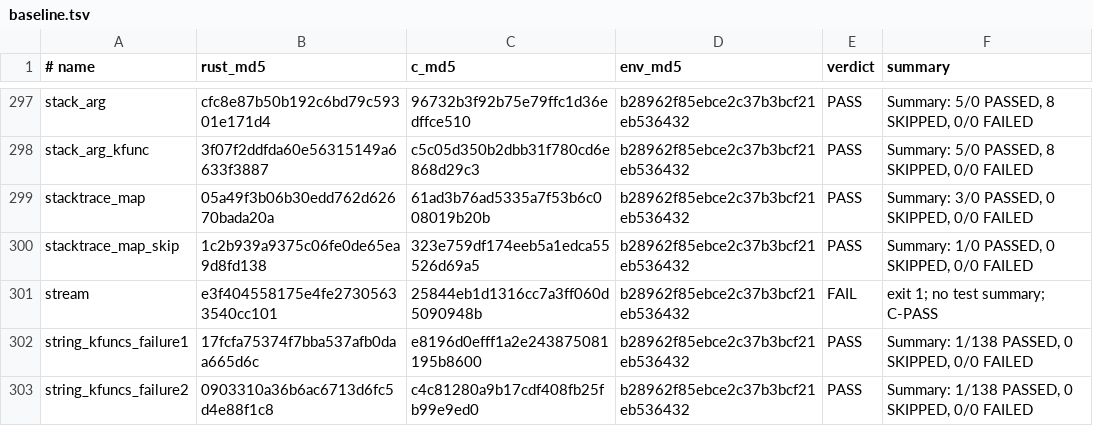
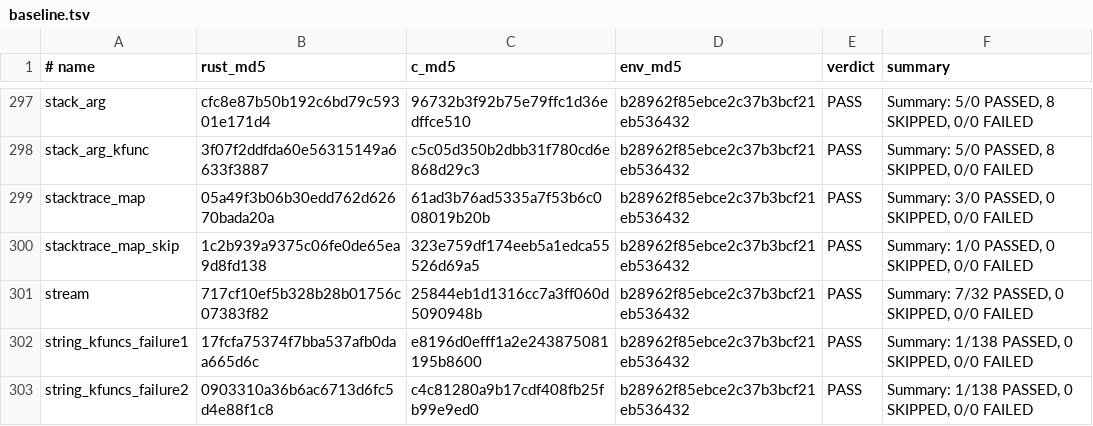
Before and after one commit to prozak/rust-selftests, a TSV file: qemu/gate/baseline.tsv, drawn as a sheet; only a part is shown, gaps mark what is left out.

```diff
--- a/qemu/gate/baseline.tsv
+++ b/qemu/gate/baseline.tsv
@@ -300,3 +300,3 @@ stacktrace_map	05a49f3b06b30edd762d62670bada20a	61ad3b76ad5335a7f53b6c008019b20b
 stacktrace_map_skip	1c2b939a9375c06fe0de65ea9d8fd138	323e759df174eeb5a1edca55526d69a5	b28962f85ebce2c37b3bcf21eb536432	PASS	Summary: 1/0 PASSED, 0 SKIPPED, 0/0 FAILED
-stream	e3f404558175e4fe27305633540cc101	25844eb1d1316cc7a3ff060d5090948b	b28962f85ebce2c37b3bcf21eb536432	FAIL	exit 1; no test summary; C-PASS
+stream	717cf10ef5b328b28b01756c07383f82	25844eb1d1316cc7a3ff060d5090948b	b28962f85ebce2c37b3bcf21eb536432	PASS	Summary: 7/32 PASSED, 0 SKIPPED, 0/0 FAILED
 string_kfuncs_failure1	17fcfa75374f7bba537afb0daa665d6c	e8196d0efff1a2e243875081195b8600	b28962f85ebce2c37b3bcf21eb536432	PASS	Summary: 1/138 PASSED, 0 SKIPPED, 0/0 FAILED
```
Also changed, not shown: equiv/results/baseline.tsv, 1 other file.
